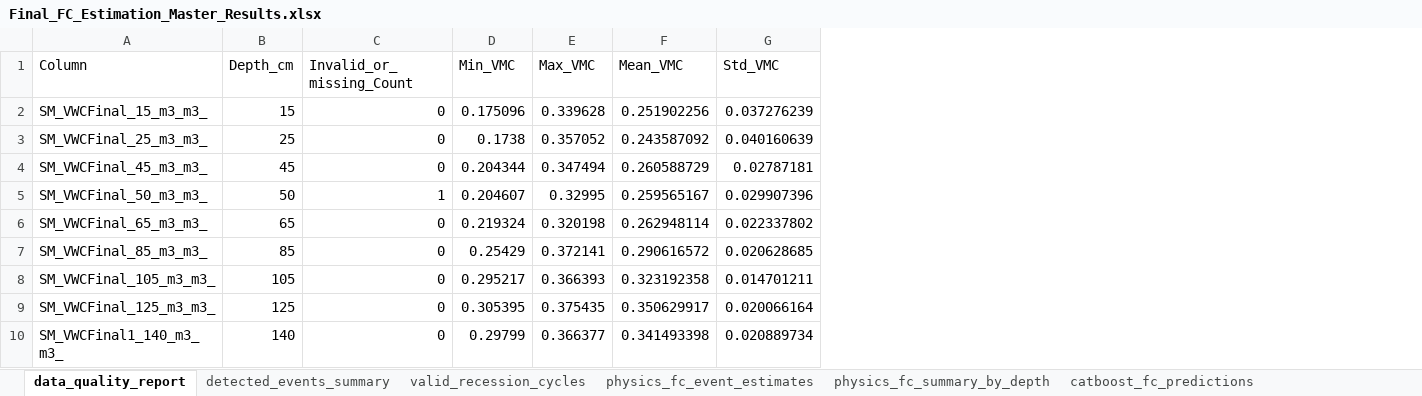
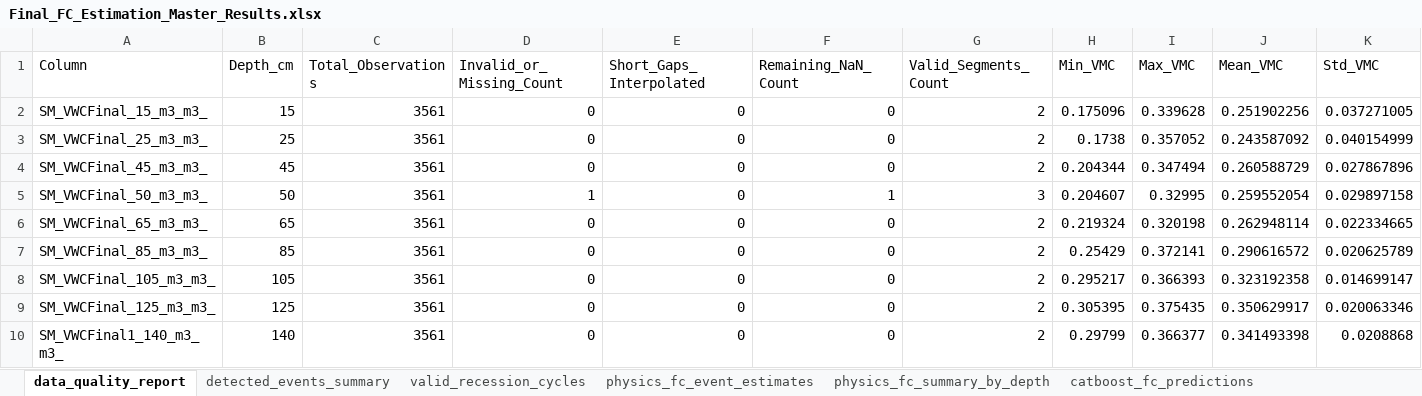
Before and after one commit to Ankitraj2003/FC_Estimation_Model, an Excel workbook: Reports/Final_FC_Estimation_Master_Results.xlsx, sheet data_quality_report, drawn as a sheet; values as stored, in another font and other column widths than the file's, no borders; addresses are those after the commit; the diff names each change by its address in the sheet, - before the commit and + after, or states it on an @@ line.

```diff
--- a/Reports/Final_FC_Estimation_Master_Results.xlsx (sheet data_quality_report)
+++ b/Reports/Final_FC_Estimation_Master_Results.xlsx (sheet data_quality_report)
+column C (Total_Observations), rows 2-10: all 3561
+column E (Short_Gaps_Interpolated), rows 2-10: all 0
+column F (Remaining_NaN_Count), rows 2-10: 0 | 0 | 0 | 1 | 0 | 0 | 0 | 0 | 0
+column G (Valid_Segments_Count), rows 2-10: 2 | 2 | 2 | 3 | 2 | 2 | 2 | 2 | 2
-D1: Invalid_or_missing_Count
+D1: Invalid_or_Missing_Count
-K2 (Std_VMC): 0.037276239
+K2 (Std_VMC): 0.037271005
-K3 (Std_VMC): 0.040160639
+K3 (Std_VMC): 0.040154999
-K4 (Std_VMC): 0.02787181
+K4 (Std_VMC): 0.027867896
-J5 (Mean_VMC): 0.259565167
+J5 (Mean_VMC): 0.259552054
-K5 (Std_VMC): 0.029907396
+K5 (Std_VMC): 0.029897158
-K6 (Std_VMC): 0.022337802
+K6 (Std_VMC): 0.022334665
-K7 (Std_VMC): 0.020628685
+K7 (Std_VMC): 0.020625789
-K8 (Std_VMC): 0.014701211
+K8 (Std_VMC): 0.014699147
-K9 (Std_VMC): 0.020066164
+K9 (Std_VMC): 0.020063346
-K10 (Std_VMC): 0.020889734
+K10 (Std_VMC): 0.0208868
```
Also changed, not shown: sheet valid_recession_cycles, sheet catboost_fc_predictions, sheet physics_fc_event_estimates, sheet detected_events_summary, sheet r_sax_cycle_similarity, sheet catboost_loeo_cv_metrics, 2 more sheets, other sheet tabs, Reports/FC_Summary_Simple.xlsx, 55 other files.
